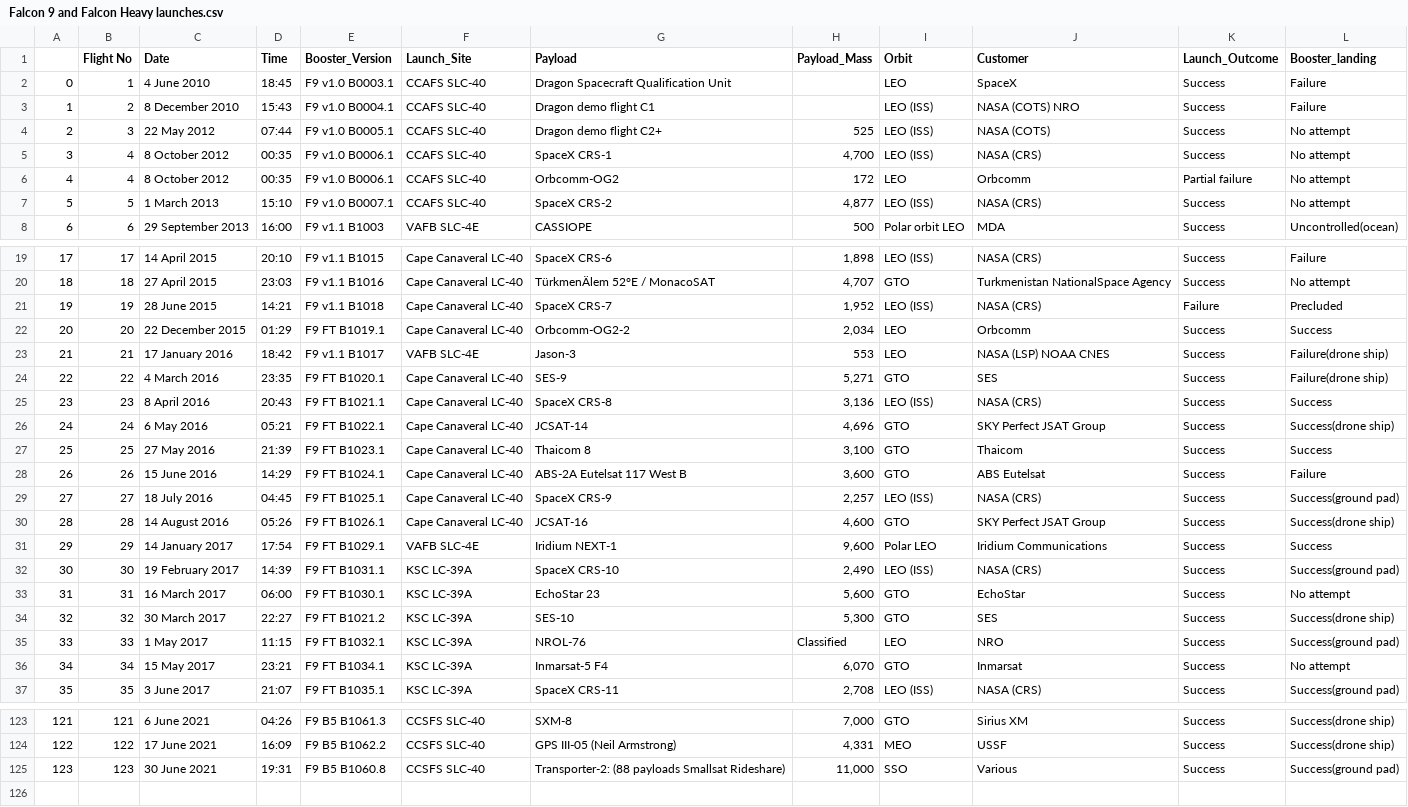
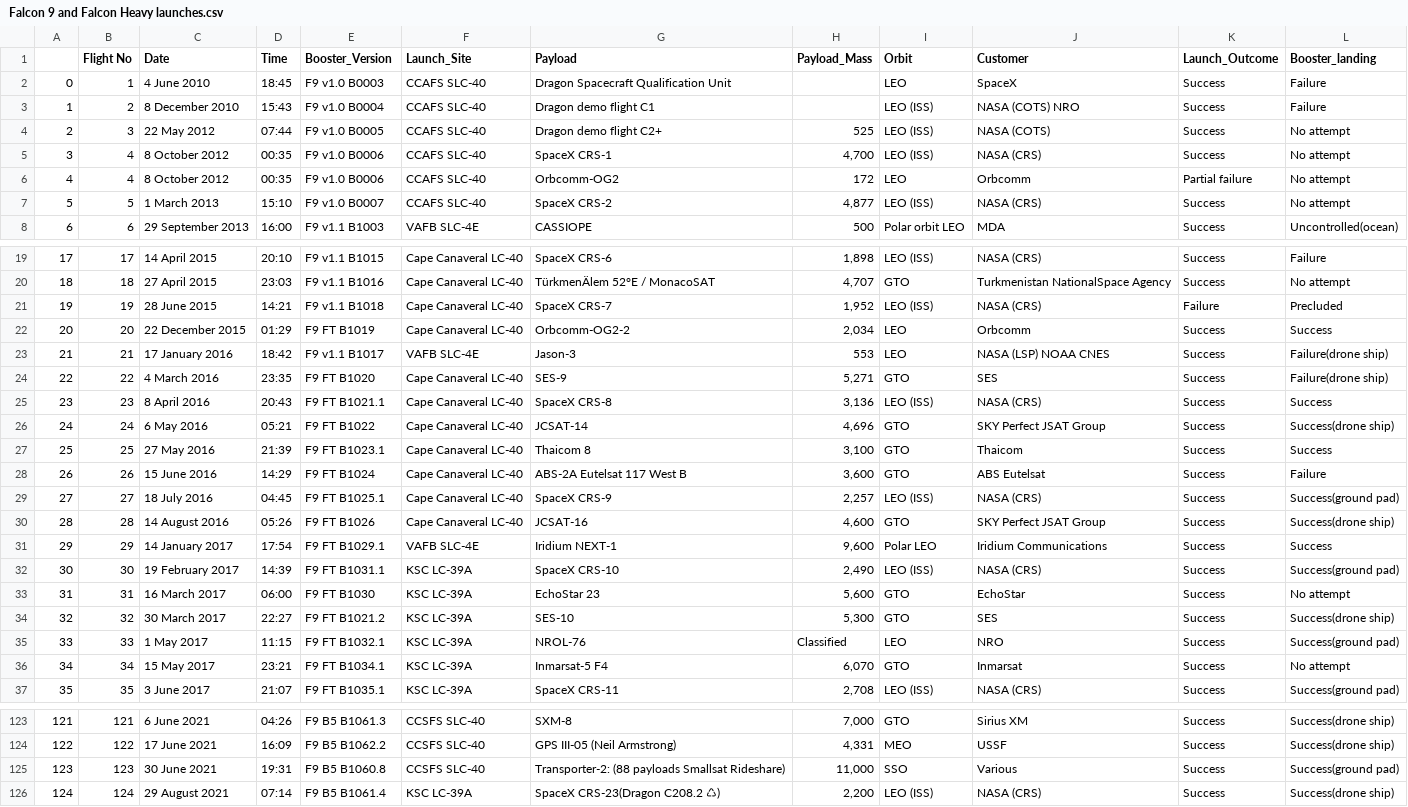
Before and after one commit to heyrobin/Python-DataScrap, a CSV file: Spacex_/Falcon 9 and Falcon Heavy launches.csv, drawn as a sheet; only a part is shown, gaps mark what is left out; the diff covers the shown part only.

Commit message:
Update Falcon 9 and Falcon Heavy launches.csv

```diff
--- a/Spacex_/Falcon 9 and Falcon Heavy launches.csv
+++ b/Spacex_/Falcon 9 and Falcon Heavy launches.csv
@@ -1,8 +1,8 @@
 ,Flight No,Date,Time,Booster_Version,Launch_Site,Payload,Payload_Mass,Orbit,Customer,Launch_Outcome,Booster_landing
-0,1,4 June 2010,18:45,F9 v1.0 B0003.1,CCAFS SLC-40,Dragon Spacecraft Qualification Unit,,LEO,SpaceX,Success,Failure
-1,2,8 December 2010,15:43,F9 v1.0 B0004.1,CCAFS SLC-40,Dragon demo flight C1,,LEO (ISS),NASA (COTS) NRO,Success,Failure
-2,3,22 May 2012,07:44,F9 v1.0 B0005.1,CCAFS SLC-40,Dragon demo flight C2+,525 ,LEO (ISS),NASA (COTS),Success,No attempt
-3,4,8 October 2012,00:35,F9 v1.0 B0006.1,CCAFS SLC-40,SpaceX CRS-1,"4,700 ",LEO (ISS),NASA (CRS),Success,No attempt
-4,4,8 October 2012,00:35,F9 v1.0 B0006.1,CCAFS SLC-40,Orbcomm-OG2,172 ,LEO,Orbcomm,Partial failure,No attempt
-5,5,1 March 2013,15:10,F9 v1.0 B0007.1,CCAFS SLC-40,SpaceX CRS-2,"4,877 ",LEO (ISS),NASA (CRS),Success,No attempt
+0,1,4 June 2010,18:45,F9 v1.0 B0003,CCAFS SLC-40,Dragon Spacecraft Qualification Unit,,LEO,SpaceX,Success,Failure
+1,2,8 December 2010,15:43,F9 v1.0 B0004,CCAFS SLC-40,Dragon demo flight C1,,LEO (ISS),NASA (COTS) NRO,Success,Failure
+2,3,22 May 2012,07:44,F9 v1.0 B0005,CCAFS SLC-40,Dragon demo flight C2+,525 ,LEO (ISS),NASA (COTS),Success,No attempt
+3,4,8 October 2012,00:35,F9 v1.0 B0006,CCAFS SLC-40,SpaceX CRS-1,"4,700 ",LEO (ISS),NASA (CRS),Success,No attempt
+4,4,8 October 2012,00:35,F9 v1.0 B0006,CCAFS SLC-40,Orbcomm-OG2,172 ,LEO,Orbcomm,Partial failure,No attempt
+5,5,1 March 2013,15:10,F9 v1.0 B0007,CCAFS SLC-40,SpaceX CRS-2,"4,877 ",LEO (ISS),NASA (CRS),Success,No attempt
 6,6,29 September 2013,16:00,F9 v1.1 B1003,VAFB SLC-4E,CASSIOPE,500 ,Polar orbit LEO,MDA,Success,Uncontrolled(ocean)
@@ -21,14 +21,14 @@
 19,19,28 June 2015,14:21,F9 v1.1 B1018,Cape Canaveral LC-40,SpaceX CRS-7,"1,952 ",LEO (ISS),NASA (CRS),Failure,Precluded
-20,20,22 December 2015,01:29,F9 FT B1019.1,Cape Canaveral LC-40,Orbcomm-OG2-2,"2,034 ",LEO,Orbcomm,Success,Success
+20,20,22 December 2015,01:29,F9 FT B1019,Cape Canaveral LC-40,Orbcomm-OG2-2,"2,034 ",LEO,Orbcomm,Success,Success
 21,21,17 January 2016,18:42,F9 v1.1 B1017,VAFB SLC-4E,Jason-3,553 ,LEO,NASA (LSP) NOAA CNES,Success,Failure(drone ship)
-22,22,4 March 2016,23:35,F9 FT B1020.1,Cape Canaveral LC-40,SES-9,"5,271 ",GTO,SES,Success,Failure(drone ship)
+22,22,4 March 2016,23:35,F9 FT B1020,Cape Canaveral LC-40,SES-9,"5,271 ",GTO,SES,Success,Failure(drone ship)
 23,23,8 April 2016,20:43,F9 FT B1021.1,Cape Canaveral LC-40,SpaceX CRS-8,"3,136 ",LEO (ISS),NASA (CRS),Success,Success
-24,24,6 May 2016,05:21,F9 FT B1022.1,Cape Canaveral LC-40,JCSAT-14,"4,696 ",GTO,SKY Perfect JSAT Group,Success,Success(drone ship)
+24,24,6 May 2016,05:21,F9 FT B1022,Cape Canaveral LC-40,JCSAT-14,"4,696 ",GTO,SKY Perfect JSAT Group,Success,Success(drone ship)
 25,25,27 May 2016,21:39,F9 FT B1023.1,Cape Canaveral LC-40,Thaicom 8,"3,100 ",GTO,Thaicom,Success,Success
-26,26,15 June 2016,14:29,F9 FT B1024.1,Cape Canaveral LC-40,ABS-2A Eutelsat 117 West B,"3,600 ",GTO,ABS Eutelsat,Success,Failure
+26,26,15 June 2016,14:29,F9 FT B1024,Cape Canaveral LC-40,ABS-2A Eutelsat 117 West B,"3,600 ",GTO,ABS Eutelsat,Success,Failure
 27,27,18 July 2016,04:45,F9 FT B1025.1,Cape Canaveral LC-40,SpaceX CRS-9,"2,257 ",LEO (ISS),NASA (CRS),Success,Success(ground pad)
-28,28,14 August 2016,05:26,F9 FT B1026.1,Cape Canaveral LC-40,JCSAT-16,"4,600 ",GTO,SKY Perfect JSAT Group,Success,Success(drone ship)
+28,28,14 August 2016,05:26,F9 FT B1026,Cape Canaveral LC-40,JCSAT-16,"4,600 ",GTO,SKY Perfect JSAT Group,Success,Success(drone ship)
 29,29,14 January 2017,17:54,F9 FT B1029.1,VAFB SLC-4E,Iridium NEXT-1,"9,600 ",Polar LEO,Iridium Communications,Success,Success
 30,30,19 February 2017,14:39,F9 FT B1031.1,KSC LC-39A,SpaceX CRS-10,"2,490 ",LEO (ISS),NASA (CRS),Success,Success(ground pad)
-31,31,16 March 2017,06:00,F9 FT B1030.1,KSC LC-39A,EchoStar 23,"5,600 ",GTO,EchoStar,Success,No attempt
+31,31,16 March 2017,06:00,F9 FT B1030,KSC LC-39A,EchoStar 23,"5,600 ",GTO,EchoStar,Success,No attempt
 32,32,30 March 2017,22:27,F9 FT B1021.2,KSC LC-39A,SES-10,"5,300 ",GTO,SES,Success,Success(drone ship)
@@ -125 +125,2 @@
 123,123,30 June 2021,19:31,F9 B5  B1060.8,CCSFS SLC-40,Transporter-2: (88 payloads Smallsat Rideshare),"11,000 ",SSO,Various,Success,Success(ground pad)
+124,124,29 August 2021,07:14,F9 B5 B1061.4,KSC LC-39A,SpaceX CRS-23(Dragon C208.2 ♺),"2,200 ",LEO (ISS),NASA (CRS),Success,Success(drone ship)
```
Also changed, not shown: 1 edited cell elsewhere in this file.
